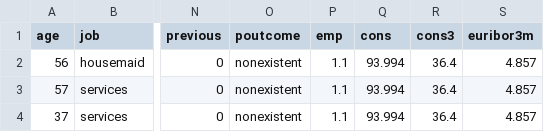
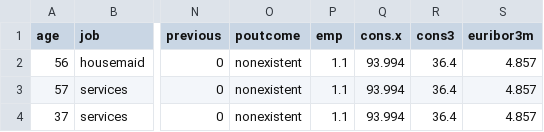
Before and after one commit to WilliamWan2017/BDAS, a CSV file: test5.csv, drawn as a sheet; only a part is shown, gaps mark what is left out; the diff names each change by its address in the sheet, - before the commit and + after, or states it on an @@ line.

```diff
--- a/test5.csv
+++ b/test5.csv
-Q1: cons
+Q1: cons.x
```
Also changed, not shown: 1 other file.
